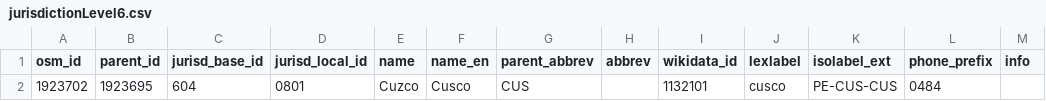
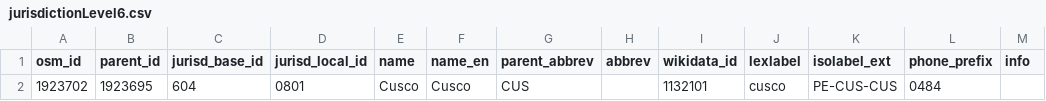
Before and after one commit to digital-guard/preserv-PE, a CSV file: data/CUS/jurisdictionLevel6.csv, drawn as a sheet.

Commit message:
Ajuste name.

```diff
--- a/data/CUS/jurisdictionLevel6.csv
+++ b/data/CUS/jurisdictionLevel6.csv
@@ -1,2 +1,2 @@
 osm_id,parent_id,jurisd_base_id,jurisd_local_id,name,name_en,parent_abbrev,abbrev,wikidata_id,lexlabel,isolabel_ext,phone_prefix,info
-1923702,1923695,604,0801,Cuzco,Cusco,CUS,,1132101,cusco,PE-CUS-CUS,0484,
+1923702,1923695,604,0801,Cusco,Cusco,CUS,,1132101,cusco,PE-CUS-CUS,0484,
```
Also changed, not shown: 1 other file.
